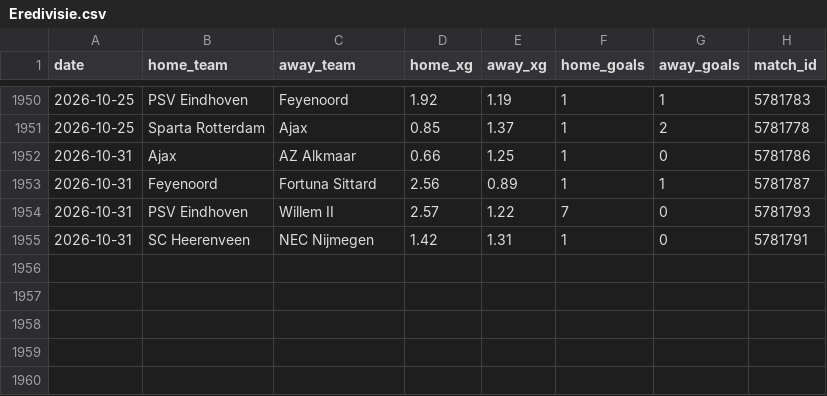
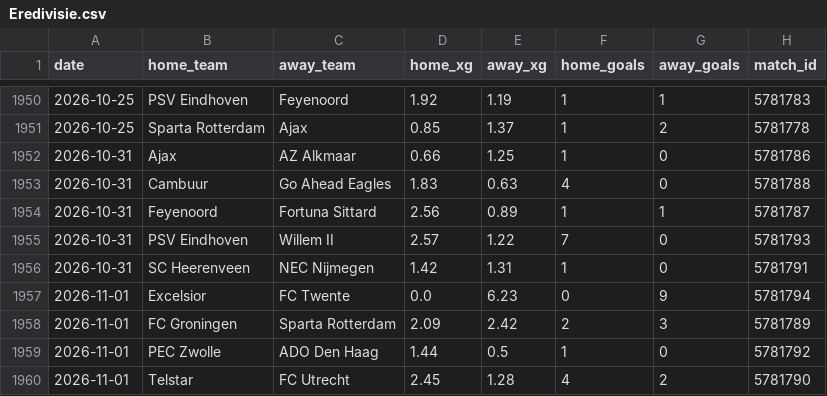
Before and after one commit to AVanneste/sports-analytics-platform, a CSV file: Football/data/raw/xg/Eredivisie.csv, drawn as a sheet; only a part is shown, gaps mark what is left out; the diff names each change by its address in the sheet, - before the commit and + after, or states it on an @@ line.

```diff
--- a/Football/data/raw/xg/Eredivisie.csv
+++ b/Football/data/raw/xg/Eredivisie.csv
+row 1953: 2026-10-31 | Cambuur | Go Ahead Eagles | 1.83 | 0.63 | 4 | 0 | 5781788
+row 1957: 2026-11-01 | Excelsior | FC Twente | 0.0 | 6.23 | 0 | 9 | 5781794
+row 1958: 2026-11-01 | FC Groningen | Sparta Rotterdam | 2.09 | 2.42 | 2 | 3 | 5781789
+row 1959: 2026-11-01 | PEC Zwolle | ADO Den Haag | 1.44 | 0.5 | 1 | 0 | 5781792
+row 1960: 2026-11-01 | Telstar | FC Utrecht | 2.45 | 1.28 | 4 | 2 | 5781790
```
Also changed, not shown: Football/data/raw/xg/Belgium.csv, Football/data/raw/xg/PrimeiraLiga.csv, 40 other files.
